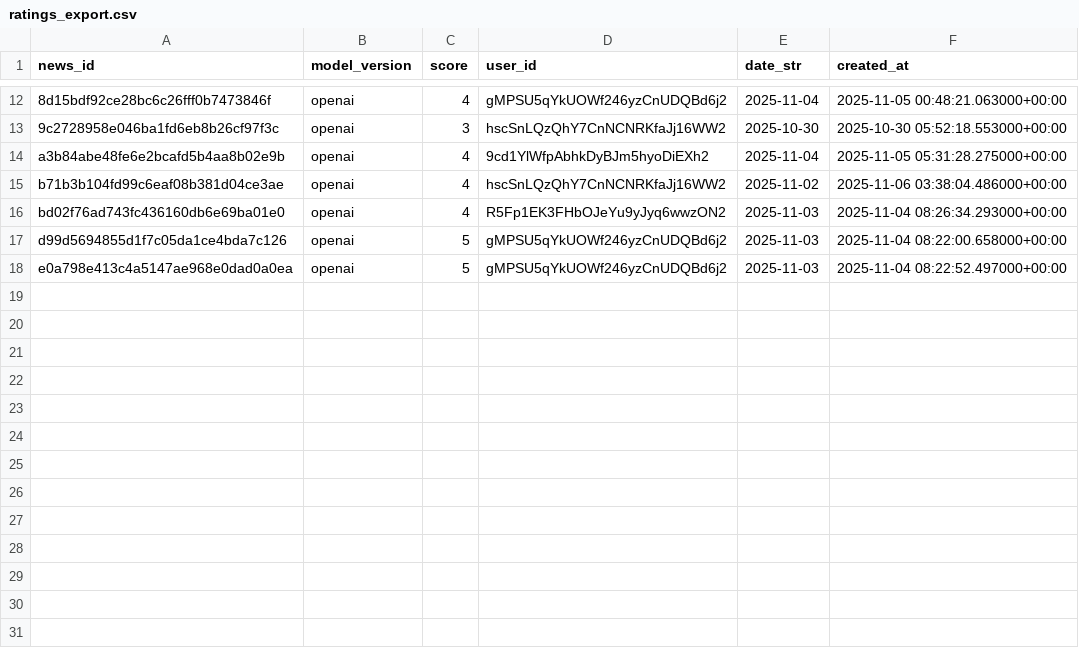
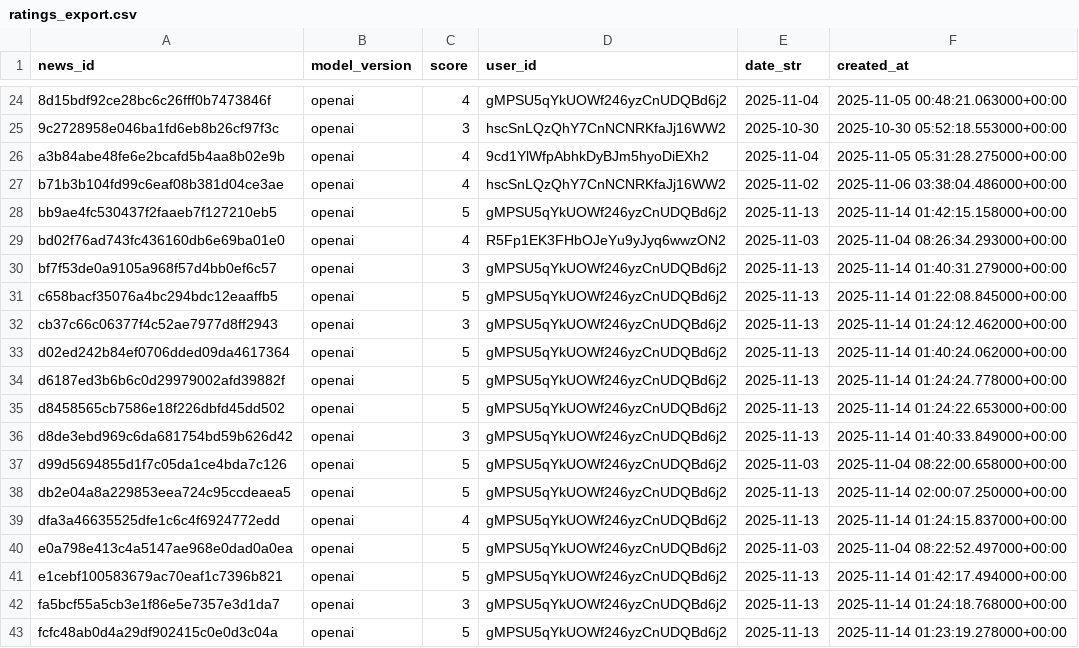
Before and after one commit to geniuskaitw-cmd/game-news-analyzer, a CSV file: data/ratings_export.csv, drawn as a sheet; only a part is shown, gaps mark what is left out; the diff covers the shown part only; the diff names each change by its address in the sheet, - before the commit and + after, or states it on an @@ line.

```diff
--- a/data/ratings_export.csv
+++ b/data/ratings_export.csv
+row 28: bb9ae4fc530437f2faaeb7f127210eb5 | openai | 5 | gMPSU5qYkUOWf246yzCnUDQBd6j2 | 2025-11-13 | 2025-11-14 01:42:15.158000+00:00
+row 30: bf7f53de0a9105a968f57d4bb0ef6c57 | openai | 3 | gMPSU5qYkUOWf246yzCnUDQBd6j2 | 2025-11-13 | 2025-11-14 01:40:31.279000+00:00
+row 31: c658bacf35076a4bc294bdc12eaaffb5 | openai | 5 | gMPSU5qYkUOWf246yzCnUDQBd6j2 | 2025-11-13 | 2025-11-14 01:22:08.845000+00:00
+row 32: cb37c66c06377f4c52ae7977d8ff2943 | openai | 3 | gMPSU5qYkUOWf246yzCnUDQBd6j2 | 2025-11-13 | 2025-11-14 01:24:12.462000+00:00
+row 33: d02ed242b84ef0706dded09da4617364 | openai | 5 | gMPSU5qYkUOWf246yzCnUDQBd6j2 | 2025-11-13 | 2025-11-14 01:40:24.062000+00:00
+row 34: d6187ed3b6b6c0d29979002afd39882f | openai | 5 | gMPSU5qYkUOWf246yzCnUDQBd6j2 | 2025-11-13 | 2025-11-14 01:24:24.778000+00:00
+row 35: d8458565cb7586e18f226dbfd45dd502 | openai | 5 | gMPSU5qYkUOWf246yzCnUDQBd6j2 | 2025-11-13 | 2025-11-14 01:24:22.653000+00:00
+row 36: d8de3ebd969c6da681754bd59b626d42 | openai | 3 | gMPSU5qYkUOWf246yzCnUDQBd6j2 | 2025-11-13 | 2025-11-14 01:40:33.849000+00:00
+row 38: db2e04a8a229853eea724c95ccdeaea5 | openai | 5 | gMPSU5qYkUOWf246yzCnUDQBd6j2 | 2025-11-13 | 2025-11-14 02:00:07.250000+00:00
+row 39: dfa3a46635525dfe1c6c4f6924772edd | openai | 4 | gMPSU5qYkUOWf246yzCnUDQBd6j2 | 2025-11-13 | 2025-11-14 01:24:15.837000+00:00
+row 41: e1cebf100583679ac70eaf1c7396b821 | openai | 5 | gMPSU5qYkUOWf246yzCnUDQBd6j2 | 2025-11-13 | 2025-11-14 01:42:17.494000+00:00
+row 42: fa5bcf55a5cb3e1f86e5e7357e3d1da7 | openai | 3 | gMPSU5qYkUOWf246yzCnUDQBd6j2 | 2025-11-13 | 2025-11-14 01:24:18.768000+00:00
+row 43: fcfc48ab0d4a29df902415c0e0d3c04a | openai | 5 | gMPSU5qYkUOWf246yzCnUDQBd6j2 | 2025-11-13 | 2025-11-14 01:23:19.278000+00:00
```
Also changed, not shown: 12 added rows elsewhere in this file, 5 other files.
